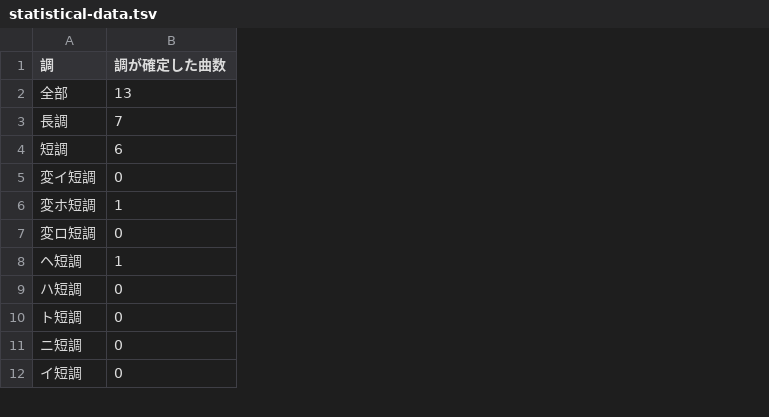
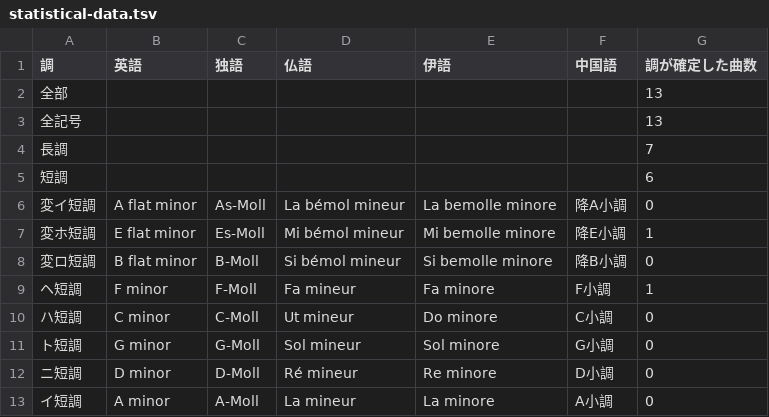
Before and after one commit to AsPJT/dream-dataset-harper, a TSV file: data/sheet-music/statistical-data.tsv, drawn as a sheet; only a part is shown; addresses are those after the commit; the diff names each change by its address in the sheet, - before the commit and + after, or states it on an @@ line.

Commit message:
他言語を追加

```diff
--- a/data/sheet-music/statistical-data.tsv
+++ b/data/sheet-music/statistical-data.tsv
+column B (英語), rows 6-13: A flat minor | E flat minor | B flat minor | F minor | C minor | G minor | D minor | A minor
+column C (独語), rows 6-13: As-Moll | Es-Moll | B-Moll | F-Moll | C-Moll | G-Moll | D-Moll | A-Moll
+column D (仏語), rows 6-13: La bémol mineur | Mi bémol mineur | Si bémol mineur | Fa mineur | Ut mineur | Sol mineur | Ré mineur | La mineur
+column E (伊語), rows 6-13: La bemolle minore | Mi bemolle minore | Si bemolle minore | Fa minore | Do minore | Sol minore | Re minore | La minore
+column F (中国語), rows 6-13: 降A小調 | 降E小調 | 降B小調 | F小調 | C小調 | G小調 | D小調 | A小調
+row 3: 全記号 |  |  |  |  |  | 13
```
